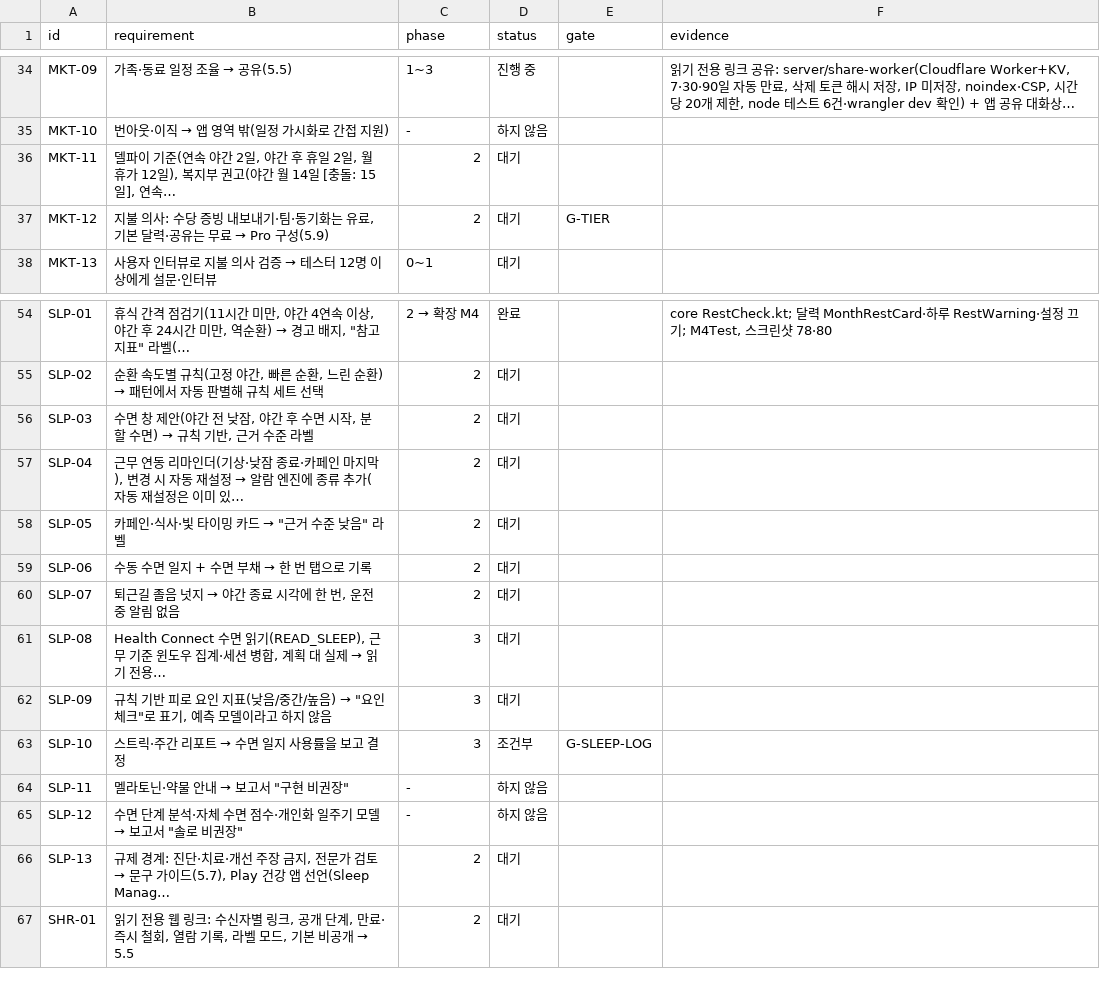
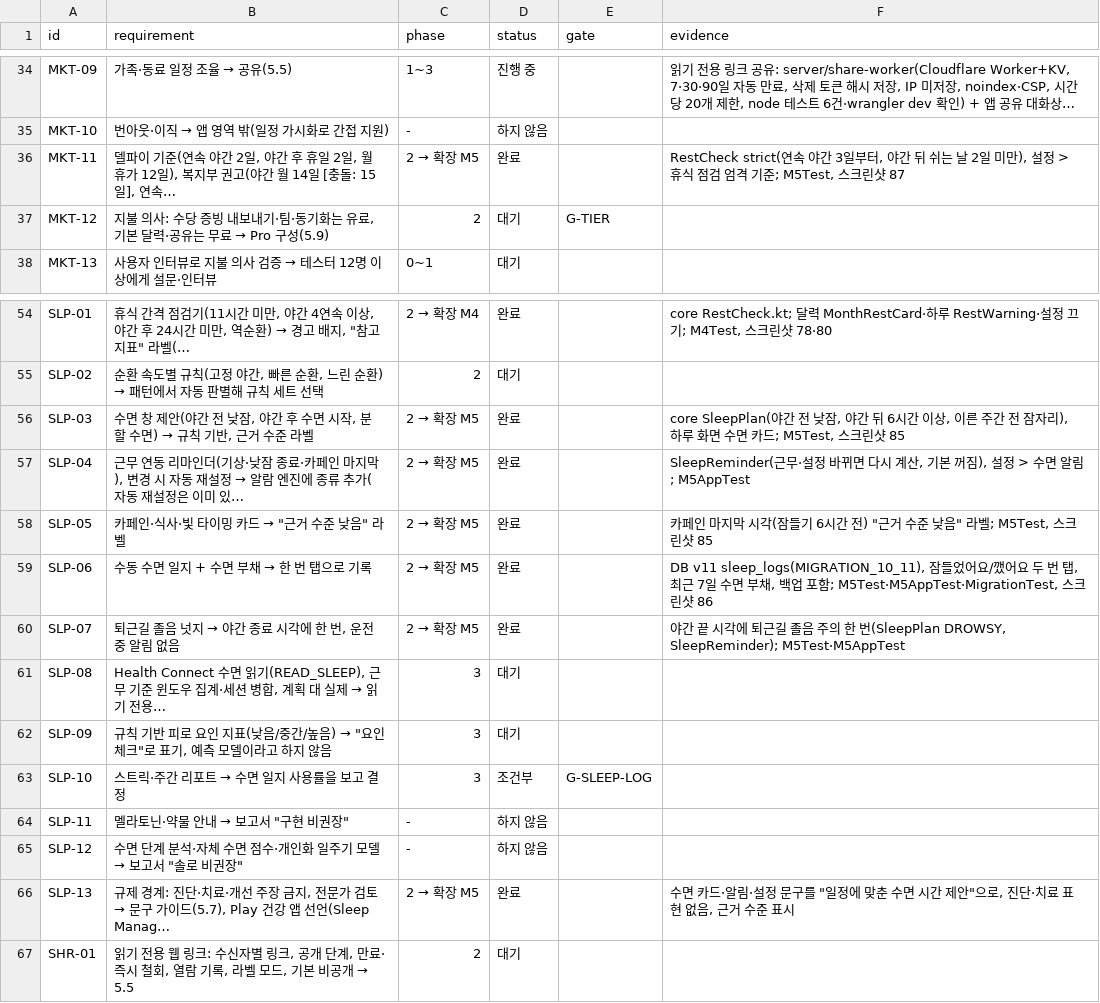
Before and after one commit to YWJMoney/-, a CSV file: shift-calendar-app/docs/tracker.csv, drawn as a sheet; only a part is shown, gaps mark what is left out; long unchanged cells end in …; the diff names each change by its address in the sheet, - before the commit and + after, or states it on an @@ line.

```diff
--- a/shift-calendar-app/docs/tracker.csv
+++ b/shift-calendar-app/docs/tracker.csv
@@ C36 (phase): 2 → 2 → 확장 M5 @@
-D36 (status): 대기
+D36 (status): 완료
-F36 (evidence): (empty)
+F36 (evidence): RestCheck strict(연속 야간 3일부터, 야간 뒤 쉬는 날 2일 미만), 설정 > 휴식 점검 엄격 기준; M5Test, 스크린샷 87
@@ C56:C60 (phase): 2 → 2 → 확장 M5 @@
-D56:D60 (status): 대기
+D56:D60 (status): 완료
-F56 (evidence): (empty)
+F56 (evidence): core SleepPlan(야간 전 낮잠, 야간 뒤 6시간 이상, 이른 주간 전 잠자리), 하루 화면 수면 카드; M5Test, 스크린샷 85
-F57 (evidence): (empty)
+F57 (evidence): SleepReminder(근무·설정 바뀌면 다시 계산, 기본 꺼짐), 설정 > 수면 알림; M5AppTest
-F58 (evidence): (empty)
+F58 (evidence): 카페인 마지막 시각(잠들기 6시간 전) "근거 수준 낮음" 라벨; M5Test, 스크린샷 85
-F59 (evidence): (empty)
+F59 (evidence): DB v11 sleep_logs(MIGRATION_10_11), 잠들었어요/깼어요 두 번 탭, 최근 7일 수면 부채, 백업 포함; M5Test·M5AppTest·MigrationTest, 스크린샷 86
-F60 (evidence): (empty)
+F60 (evidence): 야간 끝 시각에 퇴근길 졸음 주의 한 번(SleepPlan DROWSY, SleepReminder); M5Test·M5AppTest
@@ C66 (phase): 2 → 2 → 확장 M5 @@
-D66 (status): 대기
+D66 (status): 완료
-F66 (evidence): (empty)
+F66 (evidence): 수면 카드·알림·설정 문구를 "일정에 맞춘 수면 시간 제안"으로, 진단·치료 표현 없음, 근거 수준 표시
```
Also changed, not shown: 22 other files.
